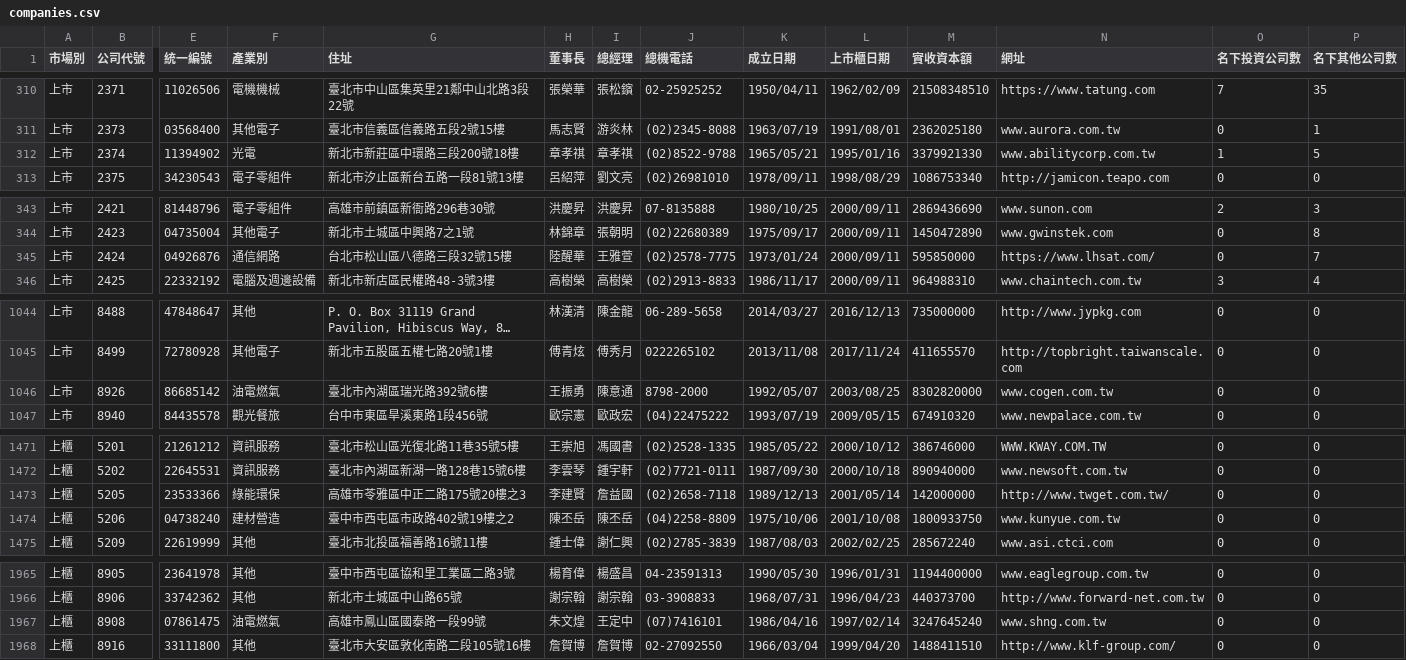
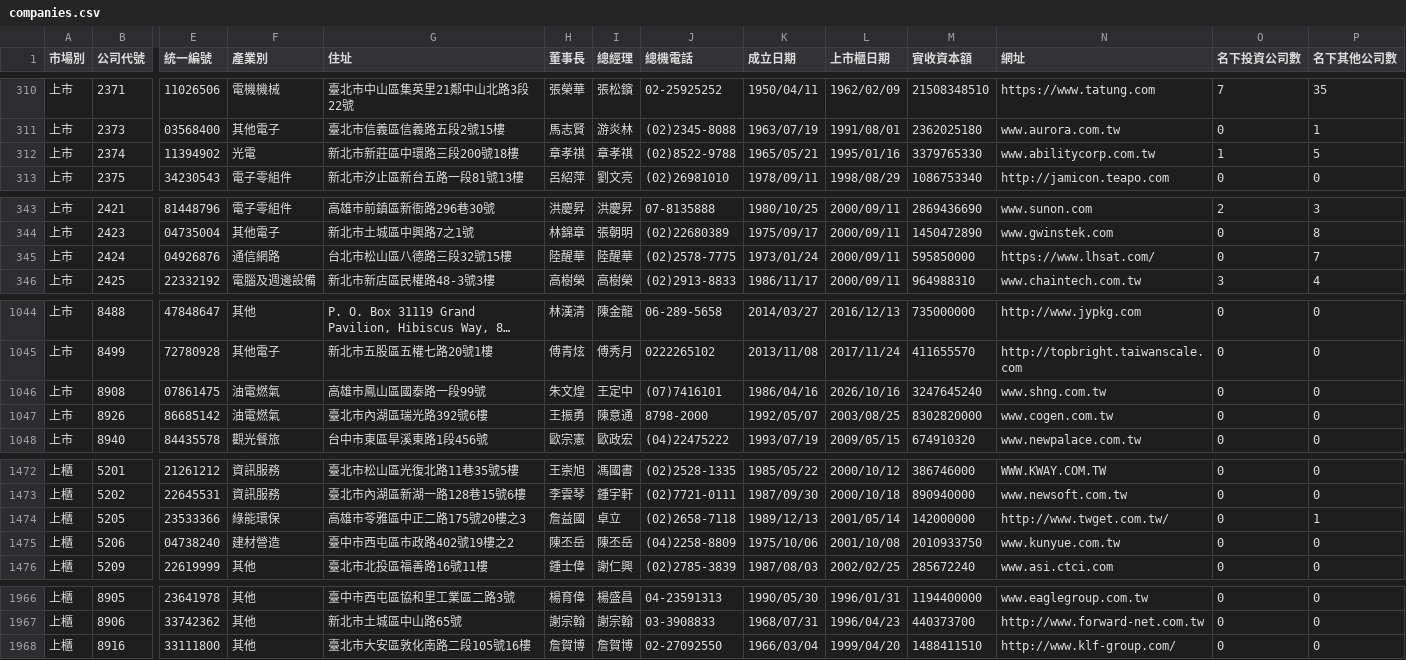
Before and after one commit to Andy-Zhang-22/chailease-work, a CSV file: leads/listed/companies.csv, drawn as a sheet; only a part is shown, gaps mark what is left out; long unchanged cells end in …; removed rows and columns are numbered as before the commit, all else as after; rows hold the shown columns only; the diff covers the shown part only; the diff names each change by its address in the sheet, - before the commit and + after, or states it on an @@ line.

```diff
--- a/leads/listed/companies.csv
+++ b/leads/listed/companies.csv
-M312 (實收資本額): 3379921330
+M312 (實收資本額): 3379765330
-I345 (總經理): 王雅萱
+I345 (總經理): 陸醒華
+row 1046: 上市 | 8908 | 07861475 | 油電燃氣 | 高雄市鳳山區國泰路一段99號 | 朱文煌 | 王定中 | (07)7416101 | 1986/04/16 | 2026/10/16 | 3247645240 | www.shng.com.tw | 0 | 0
-H1474 (董事長): 李建賢
+H1474 (董事長): 詹益國
-I1474 (總經理): 詹益國
+I1474 (總經理): 卓立
-P1474 (名下其他公司數): 0
+P1474 (名下其他公司數): 1
-M1475 (實收資本額): 1800933750
+M1475 (實收資本額): 2010933750
-row 1967: 上櫃 | 8908 | 07861475 | 油電燃氣 | 高雄市鳳山區國泰路一段99號 | 朱文煌 | 王定中 | (07)7416101 | 1986/04/16 | 1997/02/14 | 3247645240 | www.shng.com.tw | 0 | 0
```
Also changed, not shown: 8 edited cells elsewhere in this file, 7 other files.
